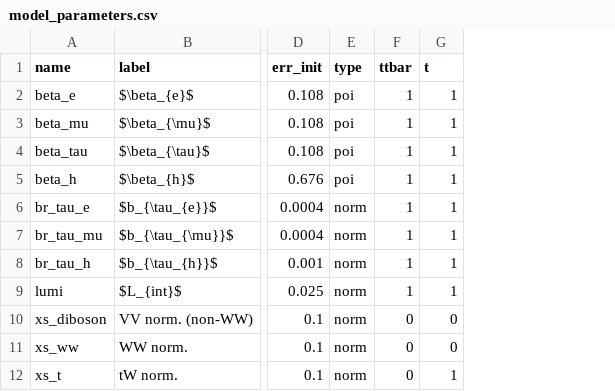
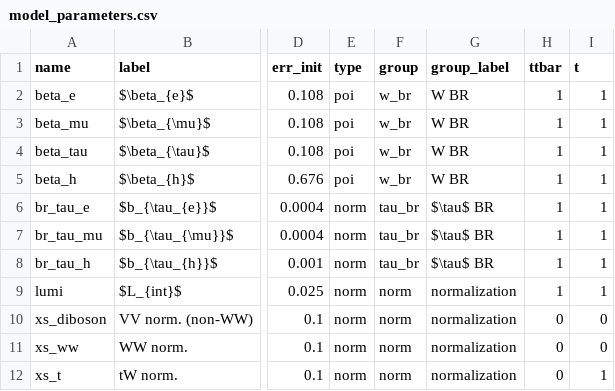
Before and after one commit to NWUHEP/analysis-tools, a CSV file: data/model_parameters.csv, drawn as a sheet; only a part is shown, gaps mark what is left out; the diff names each change by its address in the sheet, - before the commit and + after, or states it on an @@ line.

```diff
--- a/data/model_parameters.csv
+++ b/data/model_parameters.csv
+column F (group), rows 2-12: w_br | w_br | w_br | w_br | tau_br | tau_br | tau_br | norm | norm | norm | norm
+column G (group_label), rows 2-12: W BR | W BR | W BR | W BR | $\tau$ BR | $\tau$ BR | $\tau$ BR | normalization | normalization | normalization | normalization
```
Also changed, not shown: 4 other files.
